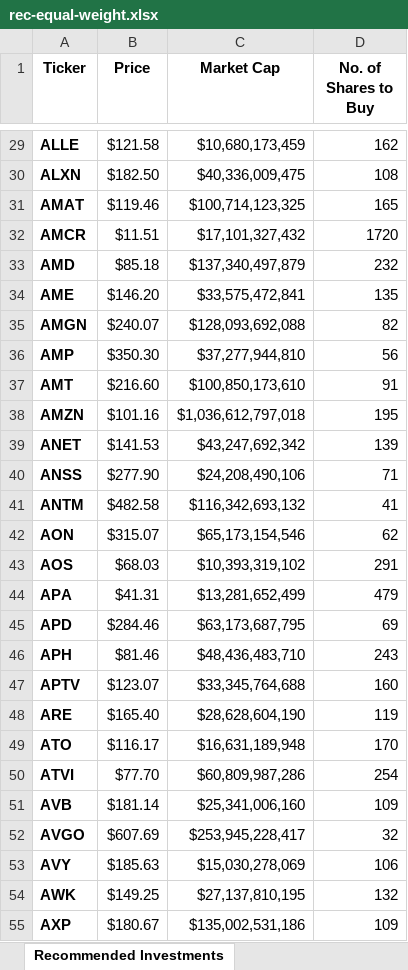
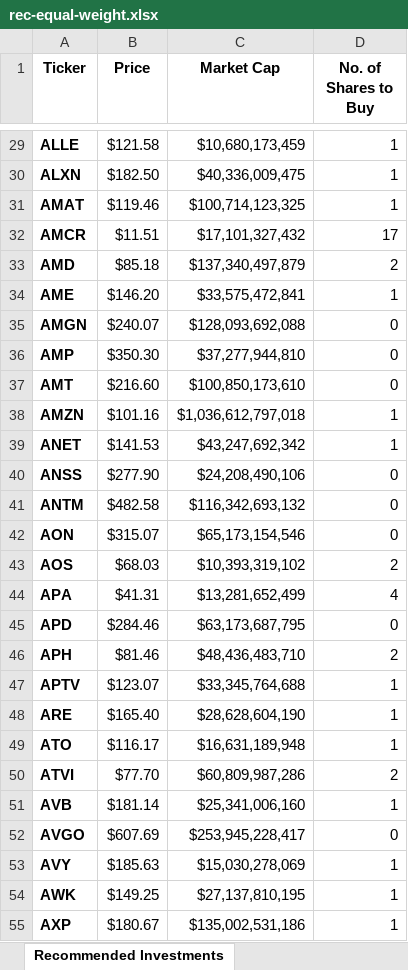
Before and after one commit to n0t-4m17h/algorithmic-trading-advisor, an Excel workbook: output/rec-equal-weight.xlsx, sheet Recommended Investments, drawn as a sheet; only a part is shown, gaps mark what is left out; values as stored, in another font and other column widths than the file's, no borders; the diff covers the shown part only; the diff names each change by its address in the sheet, - before the commit and + after, or states it on an @@ line.

```diff
--- a/output/rec-equal-weight.xlsx (sheet Recommended Investments)
+++ b/output/rec-equal-weight.xlsx (sheet Recommended Investments)
-D29 (No. of Shares to Buy): 162
+D29 (No. of Shares to Buy): 1
-D30 (No. of Shares to Buy): 108
+D30 (No. of Shares to Buy): 1
-D31 (No. of Shares to Buy): 165
+D31 (No. of Shares to Buy): 1
-D32 (No. of Shares to Buy): 1720
+D32 (No. of Shares to Buy): 17
-D33 (No. of Shares to Buy): 232
+D33 (No. of Shares to Buy): 2
-D34 (No. of Shares to Buy): 135
+D34 (No. of Shares to Buy): 1
-D35 (No. of Shares to Buy): 82
+D35 (No. of Shares to Buy): 0
-D36 (No. of Shares to Buy): 56
+D36 (No. of Shares to Buy): 0
-D37 (No. of Shares to Buy): 91
+D37 (No. of Shares to Buy): 0
-D38 (No. of Shares to Buy): 195
+D38 (No. of Shares to Buy): 1
-D39 (No. of Shares to Buy): 139
+D39 (No. of Shares to Buy): 1
-D40 (No. of Shares to Buy): 71
+D40 (No. of Shares to Buy): 0
-D41 (No. of Shares to Buy): 41
+D41 (No. of Shares to Buy): 0
-D42 (No. of Shares to Buy): 62
+D42 (No. of Shares to Buy): 0
-D43 (No. of Shares to Buy): 291
+D43 (No. of Shares to Buy): 2
-D44 (No. of Shares to Buy): 479
+D44 (No. of Shares to Buy): 4
-D45 (No. of Shares to Buy): 69
+D45 (No. of Shares to Buy): 0
-D46 (No. of Shares to Buy): 243
+D46 (No. of Shares to Buy): 2
-D47 (No. of Shares to Buy): 160
+D47 (No. of Shares to Buy): 1
-D48 (No. of Shares to Buy): 119
+D48 (No. of Shares to Buy): 1
-D49 (No. of Shares to Buy): 170
+D49 (No. of Shares to Buy): 1
-D50 (No. of Shares to Buy): 254
+D50 (No. of Shares to Buy): 2
-D51 (No. of Shares to Buy): 109
+D51 (No. of Shares to Buy): 1
-D52 (No. of Shares to Buy): 32
+D52 (No. of Shares to Buy): 0
-D53 (No. of Shares to Buy): 106
+D53 (No. of Shares to Buy): 1
-D54 (No. of Shares to Buy): 132
+D54 (No. of Shares to Buy): 1
-D55 (No. of Shares to Buy): 109
+D55 (No. of Shares to Buy): 1
```
Also changed, not shown: 478 edited cells elsewhere in this sheet, 4 other files.
